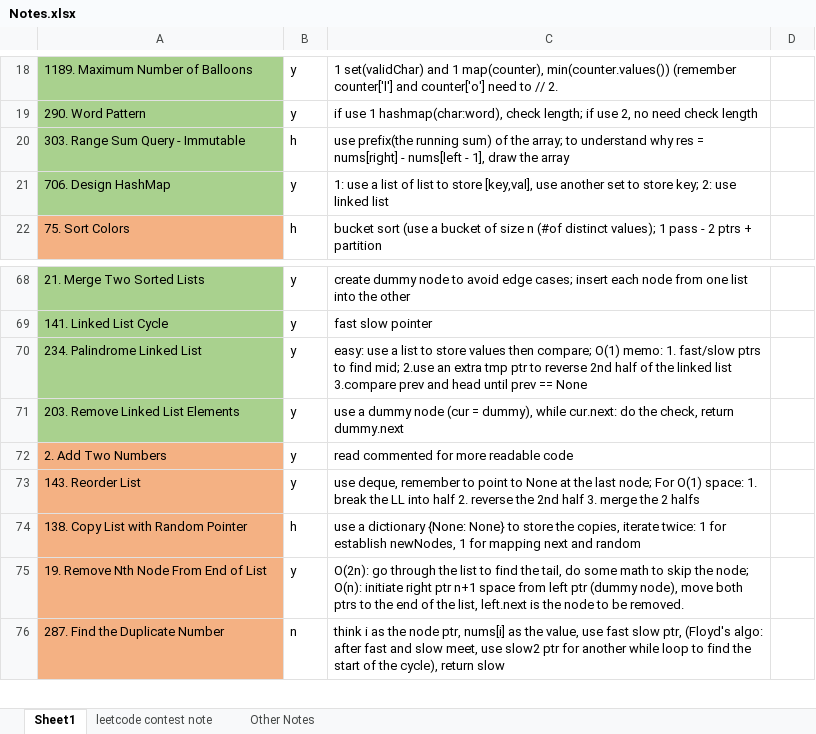
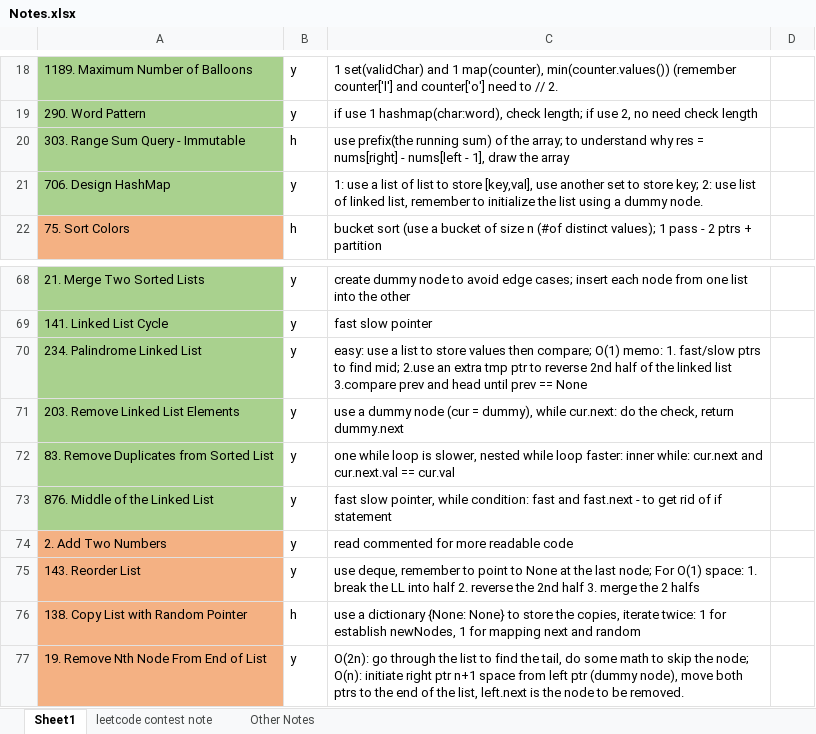
Before and after one commit to liang-bruce/NeetCodePractice, an Excel workbook: Notes.xlsx, sheet Sheet1, drawn as a sheet; only a part is shown, gaps mark what is left out; the shorter side is filled out with more unchanged rows; values as stored, in another font and other column widths than the file's, no borders; the diff names each change by its address in the sheet, - before the commit and + after, or states it on an @@ line.

```diff
--- a/Notes.xlsx (sheet Sheet1)
+++ b/Notes.xlsx (sheet Sheet1)
-C21: …2: use linked list
+C21: …2: use list of linked list, remember to initialize the list using a dummy node.
+row 72: 83. Remove Duplicates from Sorted List | y | one while loop is slower, nested while loop faster: inner while: cur.next and cur.next.val == cur.val
+row 73: 876. Middle of the Linked List | y | fast slow pointer, while condition: fast and fast.next - to get rid of if statement
```
Also changed, not shown: 2 other files.
